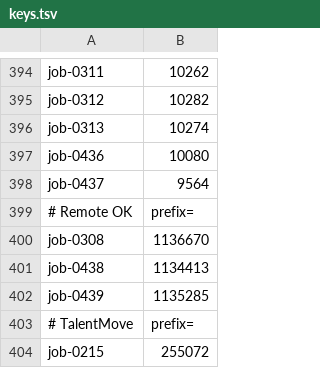
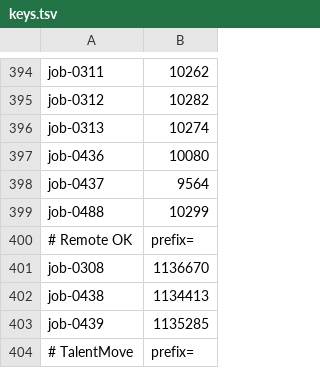
Before and after one commit to stupidkubik/job-searcher, a TSV file: data/index/keys.tsv, drawn as a sheet; only a part is shown, gaps mark what is left out; the shorter side is filled out with more unchanged rows.

```diff
--- a/data/index/keys.tsv
+++ b/data/index/keys.tsv
@@ -398,2 +398,3 @@ job-0436	10080
 job-0437	9564
+job-0488	10299
 # Remote OK	prefix=
```
Also changed, not shown: data/index/known.tsv, data/job_sources.csv, 3 other files.
